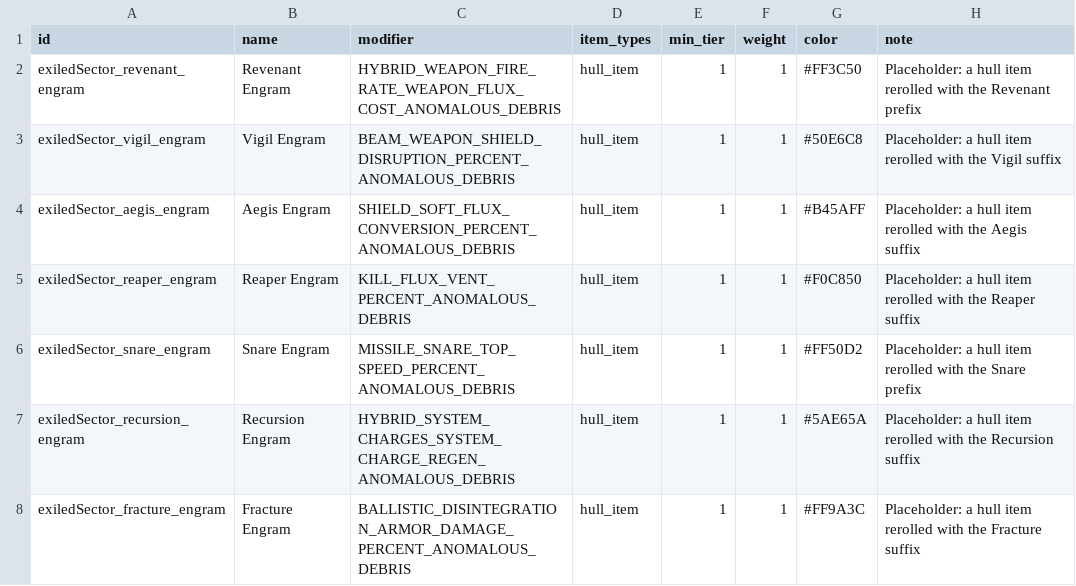
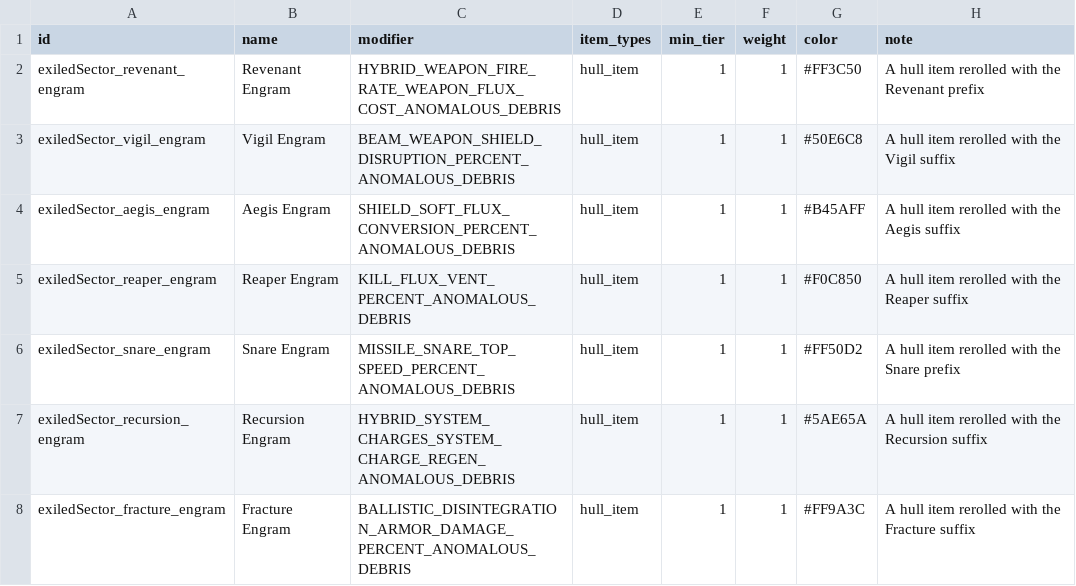
Before and after one commit to ExiledPortals/ExiledSector, a CSV file: data/config/exiledSector/anomalous_debris_currencies.csv, drawn as a sheet.

```diff
--- a/data/config/exiledSector/anomalous_debris_currencies.csv
+++ b/data/config/exiledSector/anomalous_debris_currencies.csv
@@ -1,8 +1,8 @@
 id,name,modifier,item_types,min_tier,weight,color,note
-exiledSector_revenant_engram,Revenant Engram,HYBRID_WEAPON_FIRE_RATE_WEAPON_FLUX_COST_ANOMALOUS_DEBRIS,hull_item,1,1,#FF3C50,"Placeholder: a hull item rerolled with the Revenant prefix"
-exiledSector_vigil_engram,Vigil Engram,BEAM_WEAPON_SHIELD_DISRUPTION_PERCENT_ANOMALOUS_DEBRIS,hull_item,1,1,#50E6C8,"Placeholder: a hull item rerolled with the Vigil suffix"
-exiledSector_aegis_engram,Aegis Engram,SHIELD_SOFT_FLUX_CONVERSION_PERCENT_ANOMALOUS_DEBRIS,hull_item,1,1,#B45AFF,"Placeholder: a hull item rerolled with the Aegis suffix"
-exiledSector_reaper_engram,Reaper Engram,KILL_FLUX_VENT_PERCENT_ANOMALOUS_DEBRIS,hull_item,1,1,#F0C850,"Placeholder: a hull item rerolled with the Reaper suffix"
-exiledSector_snare_engram,Snare Engram,MISSILE_SNARE_TOP_SPEED_PERCENT_ANOMALOUS_DEBRIS,hull_item,1,1,#FF50D2,"Placeholder: a hull item rerolled with the Snare prefix"
-exiledSector_recursion_engram,Recursion Engram,HYBRID_SYSTEM_CHARGES_SYSTEM_CHARGE_REGEN_ANOMALOUS_DEBRIS,hull_item,1,1,#5AE65A,"Placeholder: a hull item rerolled with the Recursion suffix"
-exiledSector_fracture_engram,Fracture Engram,BALLISTIC_DISINTEGRATION_ARMOR_DAMAGE_PERCENT_ANOMALOUS_DEBRIS,hull_item,1,1,#FF9A3C,"Placeholder: a hull item rerolled with the Fracture suffix"
+exiledSector_revenant_engram,Revenant Engram,HYBRID_WEAPON_FIRE_RATE_WEAPON_FLUX_COST_ANOMALOUS_DEBRIS,hull_item,1,1,#FF3C50,"A hull item rerolled with the Revenant prefix"
+exiledSector_vigil_engram,Vigil Engram,BEAM_WEAPON_SHIELD_DISRUPTION_PERCENT_ANOMALOUS_DEBRIS,hull_item,1,1,#50E6C8,"A hull item rerolled with the Vigil suffix"
+exiledSector_aegis_engram,Aegis Engram,SHIELD_SOFT_FLUX_CONVERSION_PERCENT_ANOMALOUS_DEBRIS,hull_item,1,1,#B45AFF,"A hull item rerolled with the Aegis suffix"
+exiledSector_reaper_engram,Reaper Engram,KILL_FLUX_VENT_PERCENT_ANOMALOUS_DEBRIS,hull_item,1,1,#F0C850,"A hull item rerolled with the Reaper suffix"
+exiledSector_snare_engram,Snare Engram,MISSILE_SNARE_TOP_SPEED_PERCENT_ANOMALOUS_DEBRIS,hull_item,1,1,#FF50D2,"A hull item rerolled with the Snare prefix"
+exiledSector_recursion_engram,Recursion Engram,HYBRID_SYSTEM_CHARGES_SYSTEM_CHARGE_REGEN_ANOMALOUS_DEBRIS,hull_item,1,1,#5AE65A,"A hull item rerolled with the Recursion suffix"
+exiledSector_fracture_engram,Fracture Engram,BALLISTIC_DISINTEGRATION_ARMOR_DAMAGE_PERCENT_ANOMALOUS_DEBRIS,hull_item,1,1,#FF9A3C,"A hull item rerolled with the Fracture suffix"
```
Also changed, not shown: data/config/exiledSector/compat/salvage/assortment_of_things.csv, data/config/exiledSector/compat/salvage/knights_of_ludd.csv, 25 other files.
